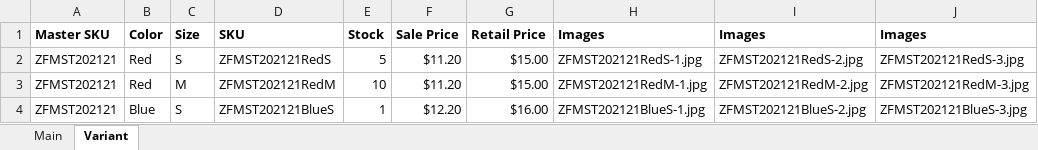
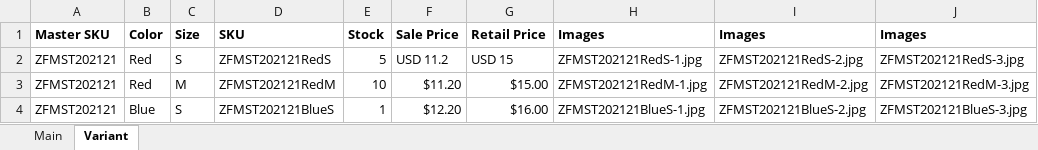
Before and after one commit to bookmebus/spree_product_import, an Excel workbook: spec/support/data/product_import.xlsx, sheet Variant, drawn as a sheet; values as stored, in another font and other column widths than the file's, no borders; charts and pictures not drawn; the diff names each change by its address in the sheet, - before the commit and + after, or states it on an @@ line.

```diff
--- a/spec/support/data/product_import.xlsx (sheet Variant)
+++ b/spec/support/data/product_import.xlsx (sheet Variant)
-F2 (Sale Price): $11.20
+F2 (Sale Price): USD 11.2
-G2 (Retail Price): $15.00
+G2 (Retail Price): USD 15
```
Also changed, not shown: sheet Main, formulas that keep their value, 5 other files.
